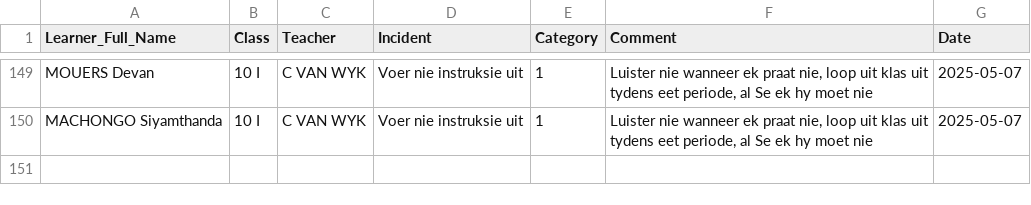
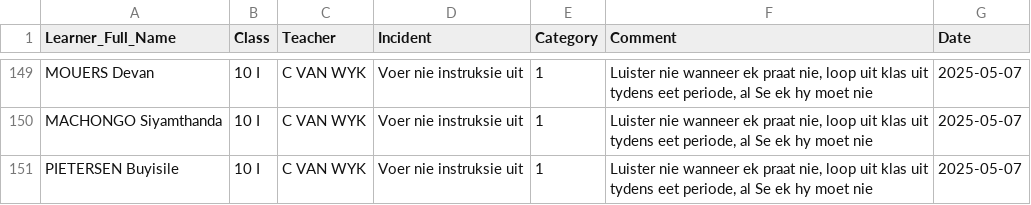
Before and after one commit to arnoldtRealph/insident, a CSV file: incident_log.csv, drawn as a sheet; only a part is shown, gaps mark what is left out.

Commit message:
Updated incident_log.csv with new incident

```diff
--- a/incident_log.csv
+++ b/incident_log.csv
@@ -188 +188,2 @@ MOUERS Devan,10 I,C VAN WYK,Voer nie instruksie uit,1,"Luister nie wanneer ek pr
 MACHONGO Siyamthanda,10 I,C VAN WYK,Voer nie instruksie uit,1,"Luister nie wanneer ek praat nie, loop uit klas uit tydens eet periode, al Se ek hy moet nie",2025-05-07
+PIETERSEN Buyisile,10 I,C VAN WYK,Voer nie instruksie uit,1,"Luister nie wanneer ek praat nie, loop uit klas uit tydens eet periode, al Se ek hy moet nie",2025-05-07
```
